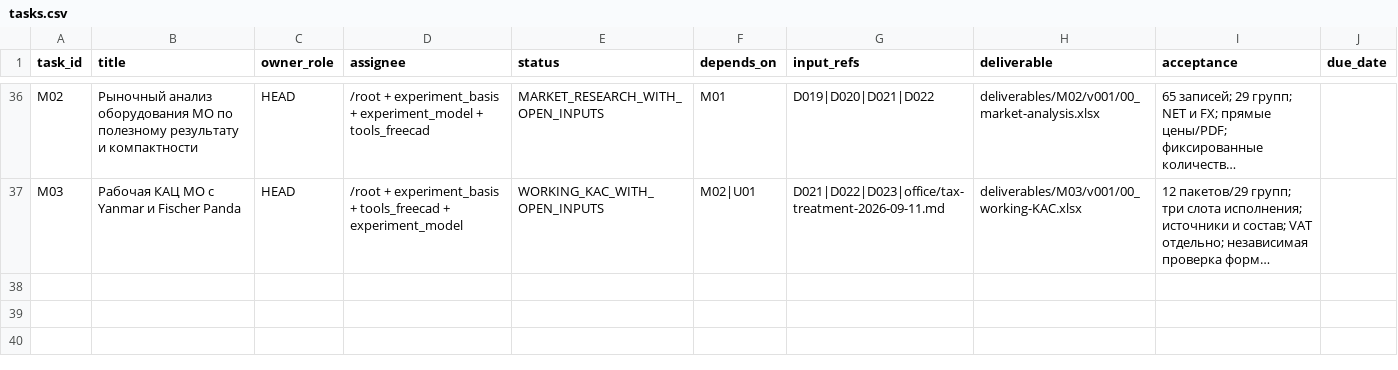
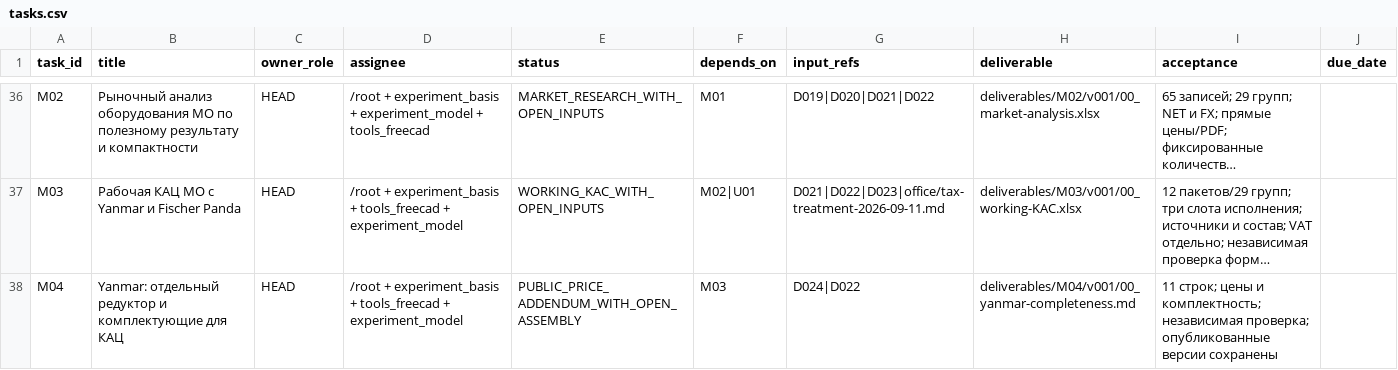
Before and after one commit to vetus-nauta/van-de-stadt-67-ft, a CSV file: data/office/tasks.csv, drawn as a sheet; only a part is shown, gaps mark what is left out; long unchanged cells end in …; the diff names each change by its address in the sheet, - before the commit and + after, or states it on an @@ line.

Commit message:
Add Yanmar gearbox and ancillary price evidence for KAC

```diff
--- a/data/office/tasks.csv
+++ b/data/office/tasks.csv
+row 38: M04 | Yanmar: отдельный редуктор и комплектующие для КАЦ | HEAD | /root + experiment_basis + tools_freecad + experiment_model | PUBLIC_PRICE_ADDENDUM_WITH_OPEN_ASSEMBLY | M03 | D024|D022 | deliverables/M04/v001/00_yanmar-completeness.md | 11 строк; цены и комплектность; независимая проверка; опубликованные версии сохранены
```
Also changed, not shown: data/office/decisions.csv, 14 other files.
